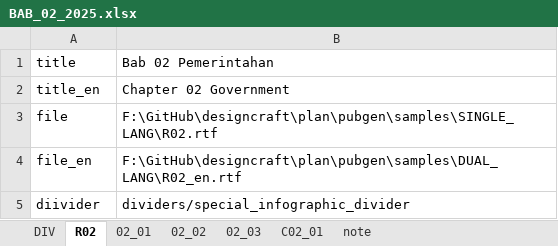
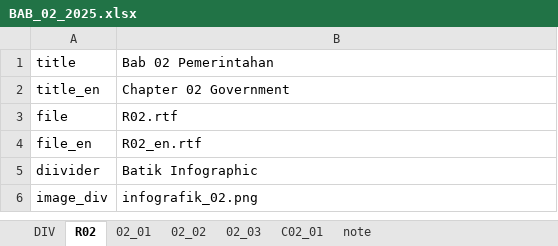
Before and after one commit to diorz38/designcraft, an Excel workbook: plan/pubgen/samples/DUAL_LANG/BAB_02_2025.xlsx, sheet R02, drawn as a sheet; values as stored, in another font and other column widths than the file's, no borders; the diff names each change by its address in the sheet, - before the commit and + after, or states it on an @@ line.

Commit message:
update sample files

```diff
--- a/plan/pubgen/samples/DUAL_LANG/BAB_02_2025.xlsx (sheet R02)
+++ b/plan/pubgen/samples/DUAL_LANG/BAB_02_2025.xlsx (sheet R02)
-B3: F:\GitHub\designcraft\plan\pubgen\samples\SINGLE_LANG\R02.rtf
+B3: R02.rtf
-B4: F:\GitHub\designcraft\plan\pubgen\samples\DUAL_LANG\R02_en.rtf
+B4: R02_en.rtf
-B5: dividers/special_infographic_divider
+B5: Batik Infographic
+row 6: image_div | infografik_02.png
```
Also changed, not shown: sheet DIV, sheet C02_01, plan/pubgen/samples/DUAL_LANG/BAB_01_2025.xlsx, 1 other file.
